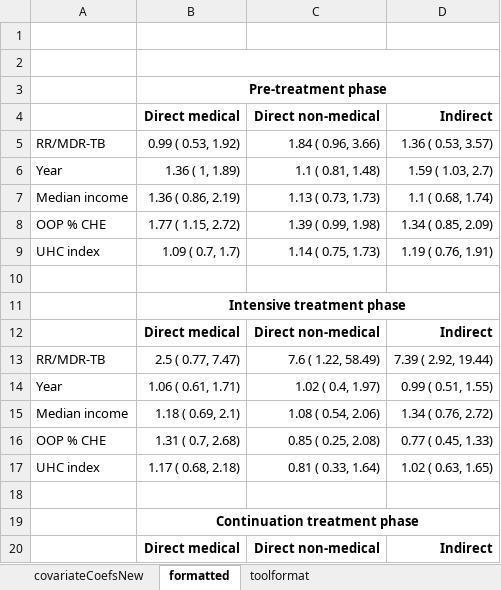
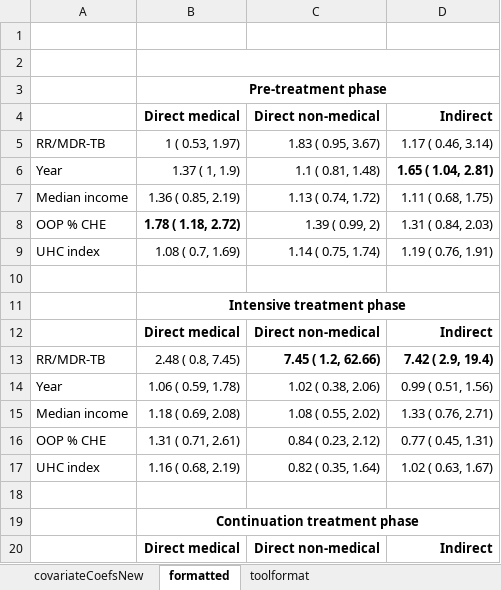
Before and after one commit to CAPTURE-TB-HIV/tb-lmic-patientcosts-review, an Excel workbook: output/tables/covariateCoefsFormatted.xlsx, sheet formatted, drawn as a sheet; only a part is shown; values as stored, in another font and other column widths than the file's, no borders; the diff covers the shown part only; the diff names each change by its address in the sheet, - before the commit and + after, or states it on an @@ line.

```diff
--- a/output/tables/covariateCoefsFormatted.xlsx (sheet formatted)
+++ b/output/tables/covariateCoefsFormatted.xlsx (sheet formatted)
-B5: 0.99 ( 0.53, 1.92)
+B5: 1 ( 0.53, 1.97)
-C5: 1.84 ( 0.96, 3.66)
+C5: 1.83 ( 0.95, 3.67)
-D5: 1.36 ( 0.53, 3.57)
+D5: 1.17 ( 0.46, 3.14)
-B6: 1.36 ( 1, 1.89)
+B6: 1.37 ( 1, 1.9)
-D6: 1.59 ( 1.03, 2.7)
+D6: 1.65 ( 1.04, 2.81)
-D6 bold: off
+D6 bold: on
-B7: 1.36 ( 0.86, 2.19)
+B7: 1.36 ( 0.85, 2.19)
-C7: 1.13 ( 0.73, 1.73)
+C7: 1.13 ( 0.74, 1.72)
-D7: 1.1 ( 0.68, 1.74)
+D7: 1.11 ( 0.68, 1.75)
-B8: 1.77 ( 1.15, 2.72)
+B8: 1.78 ( 1.18, 2.72)
-B8 bold: off
+B8 bold: on
-C8: 1.39 ( 0.99, 1.98)
+C8: 1.39 ( 0.99, 2)
-D8: 1.34 ( 0.85, 2.09)
+D8: 1.31 ( 0.84, 2.03)
-B9: 1.09 ( 0.7, 1.7)
+B9: 1.08 ( 0.7, 1.69)
-C9: 1.14 ( 0.75, 1.73)
+C9: 1.14 ( 0.75, 1.74)
-B13: 2.5 ( 0.77, 7.47)
+B13: 2.48 ( 0.8, 7.45)
-C13: 7.6 ( 1.22, 58.49)
+C13: 7.45 ( 1.2, 62.66)
-C13:D13 bold: off
+C13:D13 bold: on
-D13: 7.39 ( 2.92, 19.44)
+D13: 7.42 ( 2.9, 19.4)
-B14: 1.06 ( 0.61, 1.71)
+B14: 1.06 ( 0.59, 1.78)
-C14: 1.02 ( 0.4, 1.97)
+C14: 1.02 ( 0.38, 2.06)
-D14: 0.99 ( 0.51, 1.55)
+D14: 0.99 ( 0.51, 1.56)
-B15: 1.18 ( 0.69, 2.1)
+B15: 1.18 ( 0.69, 2.08)
-C15: 1.08 ( 0.54, 2.06)
+C15: 1.08 ( 0.55, 2.02)
-D15: 1.34 ( 0.76, 2.72)
+D15: 1.33 ( 0.76, 2.71)
-B16: 1.31 ( 0.7, 2.68)
+B16: 1.31 ( 0.71, 2.61)
-C16: 0.85 ( 0.25, 2.08)
+C16: 0.84 ( 0.23, 2.12)
-D16: 0.77 ( 0.45, 1.33)
+D16: 0.77 ( 0.45, 1.31)
-B17: 1.17 ( 0.68, 2.18)
+B17: 1.16 ( 0.68, 2.19)
-C17: 0.81 ( 0.33, 1.64)
+C17: 0.82 ( 0.35, 1.64)
-D17: 1.02 ( 0.63, 1.65)
+D17: 1.02 ( 0.63, 1.67)
```
Also changed, not shown: 15 edited cells and cell formats elsewhere in this sheet, sheet covariateCoefsNew, sheet toolformat, 5 other files.
